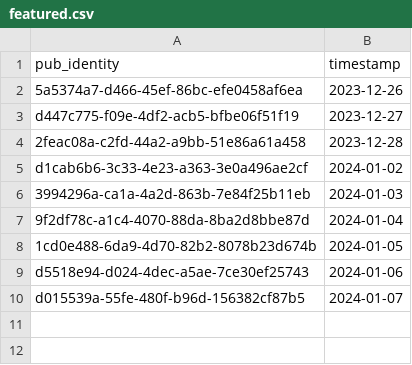
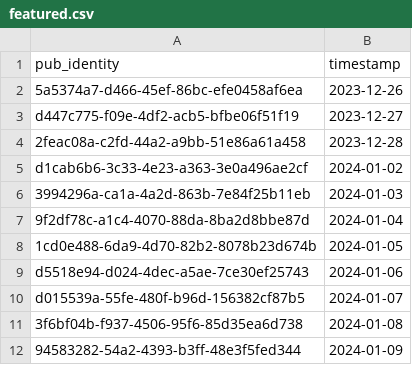
Before and after one commit to cartsmate/thepubpicker, a CSV file: files/featured.csv, drawn as a sheet.

```diff
--- a/files/featured.csv
+++ b/files/featured.csv
@@ -10 +10,3 @@ d5518e94-d024-4dec-a5ae-7ce30ef25743,2024-01-06
 d015539a-55fe-480f-b96d-156382cf87b5,2024-01-07
+3f6bf04b-f937-4506-95f6-85d35ea6d738,2024-01-08
+94583282-54a2-4393-b3ff-48e3f5fed344,2024-01-09
```
Also changed, not shown: 21 other files.
